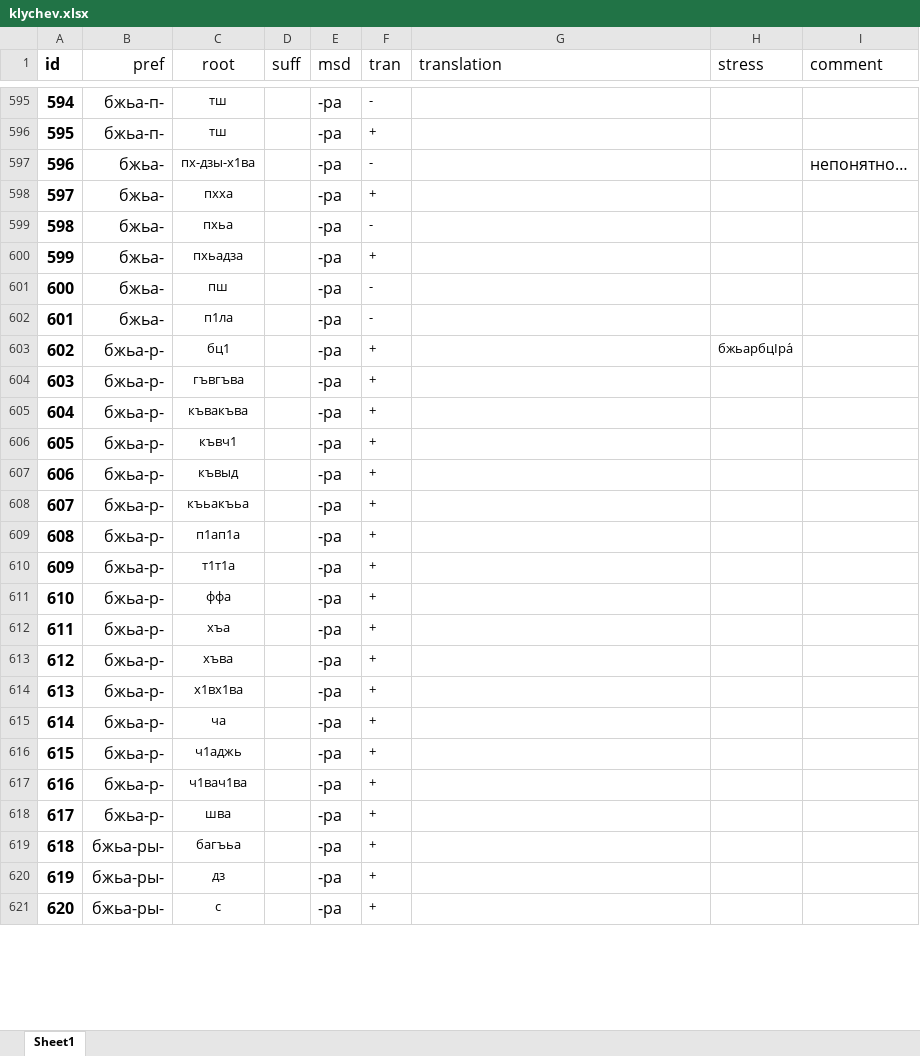
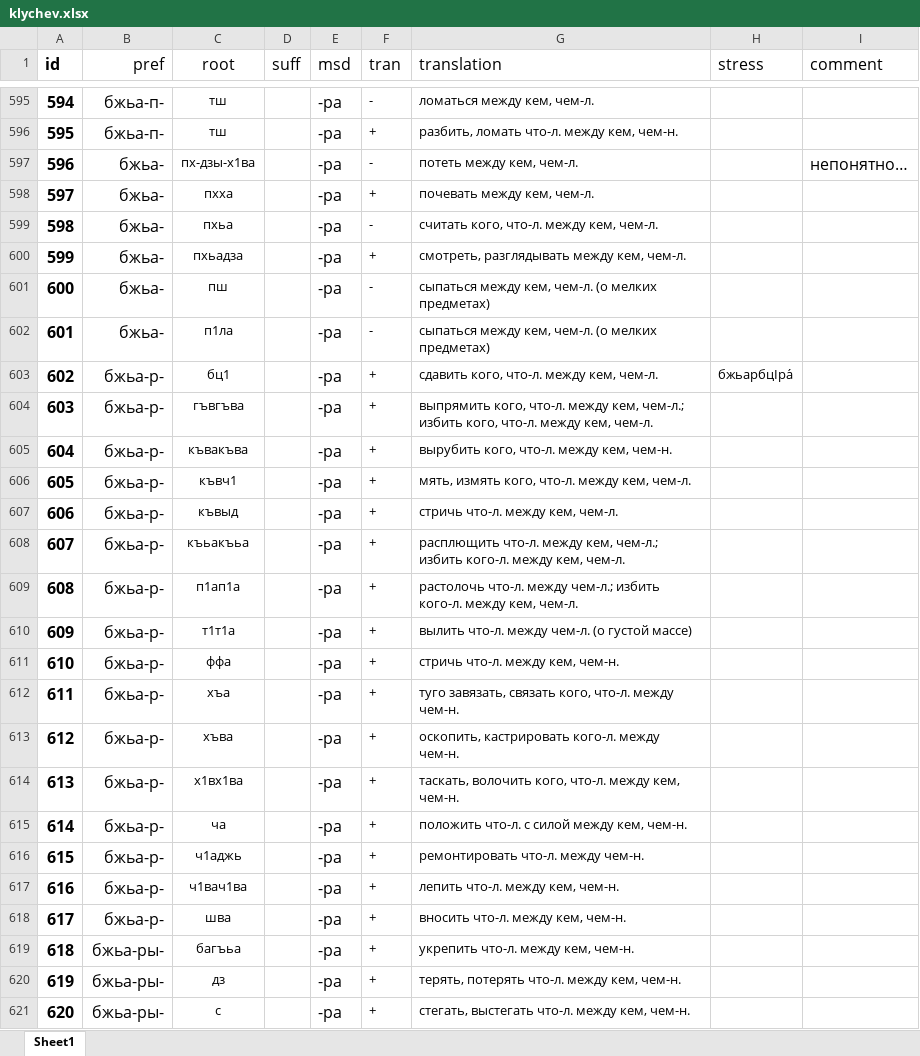
Before and after one commit to agricolamz/klychev, an Excel workbook: klychev.xlsx, sheet Sheet1, drawn as a sheet; only a part is shown, gaps mark what is left out; values as stored, in another font and other column widths than the file's, no borders; charts and pictures not drawn; the diff covers the shown part only; the diff names each change by its address in the sheet, - before the commit and + after, or states it on an @@ line.

```diff
--- a/klychev.xlsx (sheet Sheet1)
+++ b/klychev.xlsx (sheet Sheet1)
-G595 (translation): (empty)
+G595 (translation): ломаться между кем, чем-л.
-G596 (translation): (empty)
+G596 (translation): разбить, ломать что-л. между кем, чем-н.
-G597 (translation): (empty)
+G597 (translation): потеть между кем, чем-л.
-G598 (translation): (empty)
+G598 (translation): почевать между кем, чем-л.
-G599 (translation): (empty)
+G599 (translation): считать кого, что-л. между кем, чем-л.
-G600 (translation): (empty)
+G600 (translation): смотреть, разглядывать между кем, чем-л.
-G601:G602 (translation): (empty)
+G601:G602 (translation): сыпаться между кем, чем-л. (о мелких предметах)
-G603 (translation): (empty)
+G603 (translation): сдавить кого, что-л. между кем, чем-л.
-G604 (translation): (empty)
+G604 (translation): выпрямить кого, что-л. между кем, чем-л.; избить кого, что-л. между кем, чем-л.
-G605 (translation): (empty)
+G605 (translation): вырубить кого, что-л. между кем, чем-н.
-G606 (translation): (empty)
+G606 (translation): мять, измять кого, что-л. между кем, чем-л.
-G607 (translation): (empty)
+G607 (translation): стричь что-л. между кем, чем-л.
-G608 (translation): (empty)
+G608 (translation): расплющить что-л. между кем, чем-л.; избить кого-л. между кем, чем-л.
-G609 (translation): (empty)
+G609 (translation): растолочь что-л. между чем-л.; избить кого-л. между кем, чем-л.
-G610 (translation): (empty)
+G610 (translation): вылить что-л. между чем-л. (о густой массе)
-G611 (translation): (empty)
+G611 (translation): стричь что-л. между кем, чем-н.
-G612 (translation): (empty)
+G612 (translation): туго завязать, связать кого, что-л. между чем-н.
-G613 (translation): (empty)
+G613 (translation): оскопить, кастрировать кого-л. между чем-н.
-G614 (translation): (empty)
+G614 (translation): таскать, волочить кого, что-л. между кем, чем-н.
-G615 (translation): (empty)
+G615 (translation): положить что-л. с силой между кем, чем-н.
-G616 (translation): (empty)
+G616 (translation): ремонтировать что-л. между чем-н.
-G617 (translation): (empty)
+G617 (translation): лепить что-л. между кем, чем-н.
-G618 (translation): (empty)
+G618 (translation): вносить что-л. между кем, чем-н.
-G619 (translation): (empty)
+G619 (translation): укрепить что-л. между кем, чем-н.
-G620 (translation): (empty)
+G620 (translation): терять, потерять что-л. между кем, чем-н.
-G621 (translation): (empty)
+G621 (translation): стегать, выстегать что-л. между кем, чем-н.
```
Also changed, not shown: 57 edited cells elsewhere in this sheet, 1 other file.
